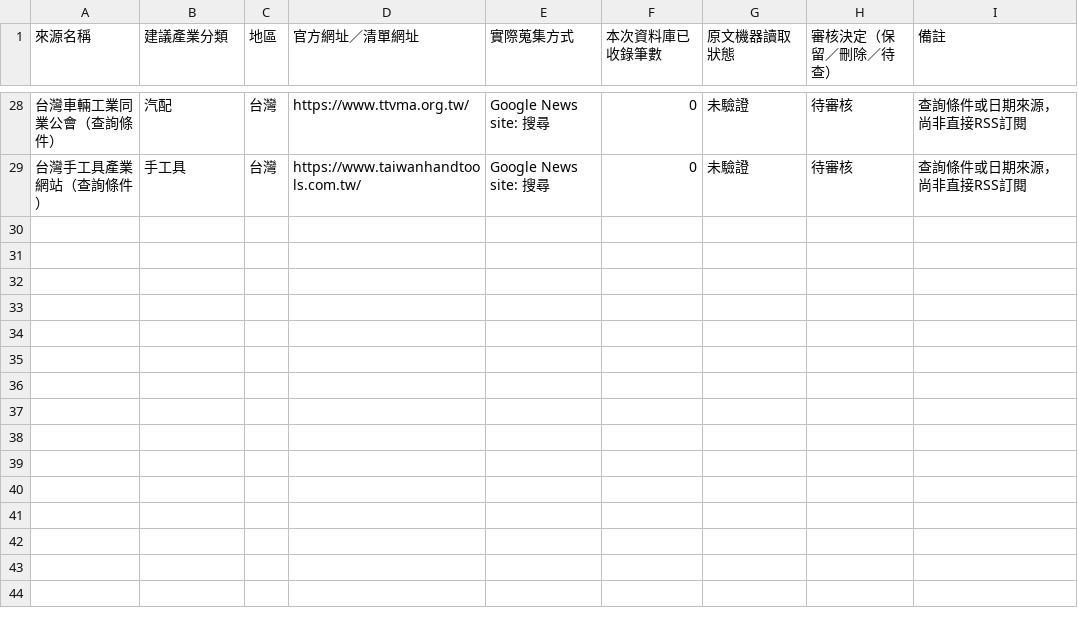
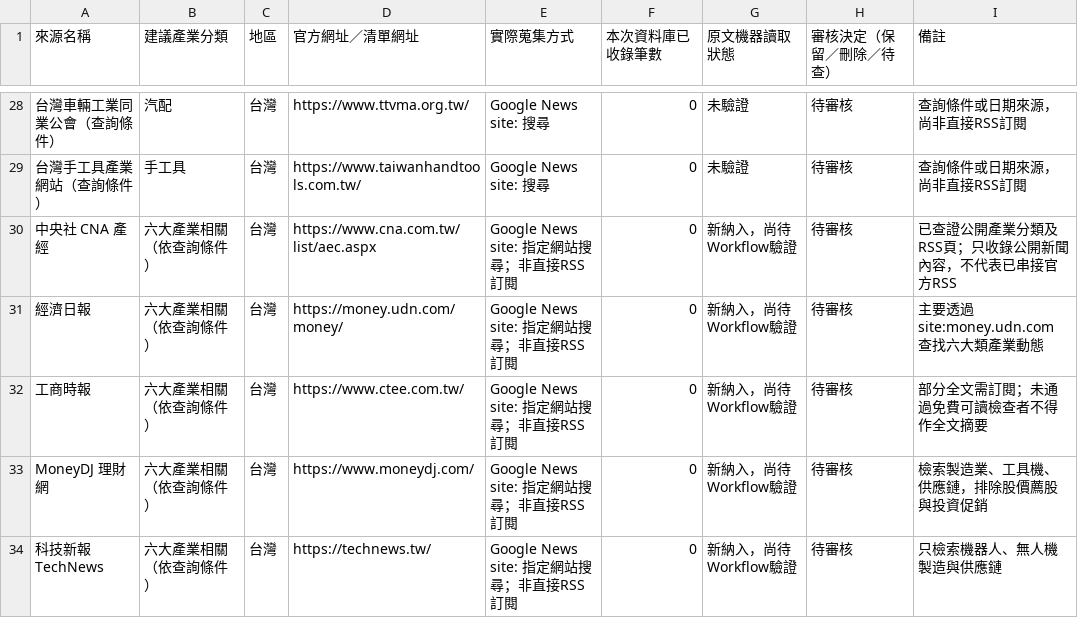
Before and after one commit to taitra-eva/central-industry, a CSV file: config/source_registry_review.csv, drawn as a sheet; only a part is shown, gaps mark what is left out; the diff names each change by its address in the sheet, - before the commit and + after, or states it on an @@ line.

Commit message:
docs: add new Taiwan Chinese industry news publishers for editorial review

```diff
--- a/config/source_registry_review.csv
+++ b/config/source_registry_review.csv
+row 30: 中央社 CNA 產經 | 六大產業相關（依查詢條件） | 台灣 | https://www.cna.com.tw/list/aec.aspx | Google News site: 指定網站搜尋；非直接RSS訂閱 | 0 | 新納入，尚待Workflow驗證 | 待審核 | 已查證公開產業分類及RSS頁；只收錄公開新聞內容，不代表已串接官方RSS
+row 31: 經濟日報 | 六大產業相關（依查詢條件） | 台灣 | https://money.udn.com/money/ | Google News site: 指定網站搜尋；非直接RSS訂閱 | 0 | 新納入，尚待Workflow驗證 | 待審核 | 主要透過 site:money.udn.com 查找六大類產業動態
+row 32: 工商時報 | 六大產業相關（依查詢條件） | 台灣 | https://www.ctee.com.tw/ | Google News site: 指定網站搜尋；非直接RSS訂閱 | 0 | 新納入，尚待Workflow驗證 | 待審核 | 部分全文需訂閱；未通過免費可讀檢查者不得作全文摘要
+row 33: MoneyDJ 理財網 | 六大產業相關（依查詢條件） | 台灣 | https://www.moneydj.com/ | Google News site: 指定網站搜尋；非直接RSS訂閱 | 0 | 新納入，尚待Workflow驗證 | 待審核 | 檢索製造業、工具機、供應鏈，排除股價薦股與投資促銷
+row 34: 科技新報 TechNews | 六大產業相關（依查詢條件） | 台灣 | https://technews.tw/ | Google News site: 指定網站搜尋；非直接RSS訂閱 | 0 | 新納入，尚待Workflow驗證 | 待審核 | 只檢索機器人、無人機製造與供應鏈
```
